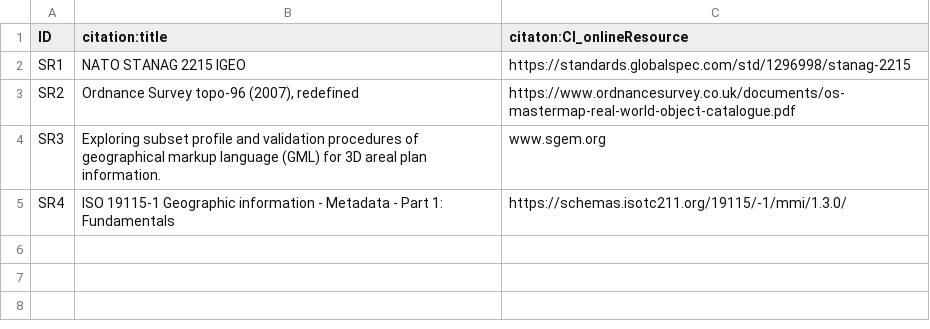
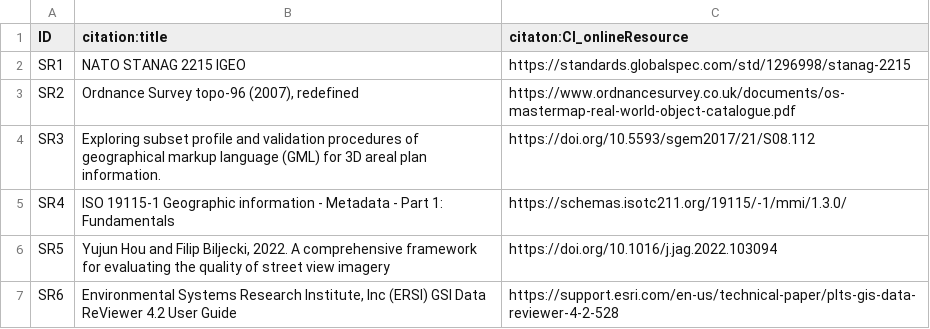
Before and after one commit to ogcincubator/iso19157-3-dqm-register, a CSV file: sources/SourceReference.csv, drawn as a sheet.

```diff
--- a/sources/SourceReference.csv
+++ b/sources/SourceReference.csv
@@ -4,3 +4,5 @@ SR2,"Ordnance Survey topo-96 (2007), redefined
 ",https://www.ordnancesurvey.co.uk/documents/os-mastermap-real-world-object-catalogue.pdf
-SR3,Exploring subset profile and validation procedures of geographical markup language (GML) for 3D areal plan information. ,www.sgem.org
+SR3,Exploring subset profile and validation procedures of geographical markup language (GML) for 3D areal plan information. ,https://doi.org/10.5593/sgem2017/21/S08.112
 SR4,ISO 19115-1 Geographic information - Metadata - Part 1: Fundamentals,https://schemas.isotc211.org/19115/-1/mmi/1.3.0/
+SR5,"Yujun Hou and Filip Biljecki, 2022. A comprehensive framework for evaluating the quality of street view imagery",https://doi.org/10.1016/j.jag.2022.103094
+SR6,"Environmental Systems Research Institute, Inc (ERSI) GSI Data ReViewer 4.2 User Guide",https://support.esri.com/en-us/technical-paper/plts-gis-data-reviewer-4-2-528
```
Also changed, not shown: sources/dataQualityMeasures.csv, sources/measureParameter.csv, 19 other files.
